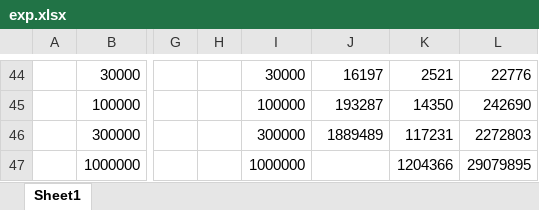
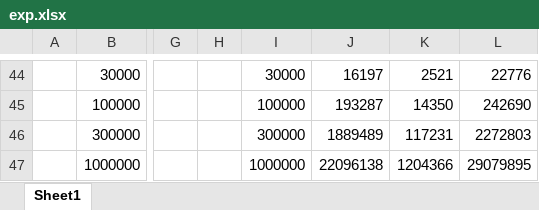
Before and after one commit to skh11720/string_synonyms-code, an Excel workbook: exp/exp.xlsx, sheet Sheet1, drawn as a sheet; only a part is shown, gaps mark what is left out; values as stored, in another font and other column widths than the file's, no borders; charts and pictures not drawn; the diff names each change by its address in the sheet, - before the commit and + after, or states it on an @@ line.

```diff
--- a/exp/exp.xlsx (sheet Sheet1)
+++ b/exp/exp.xlsx (sheet Sheet1)
-J47: (empty)
+J47: 22096138
```
Also changed, not shown: charts or pictures, 3 other files.
